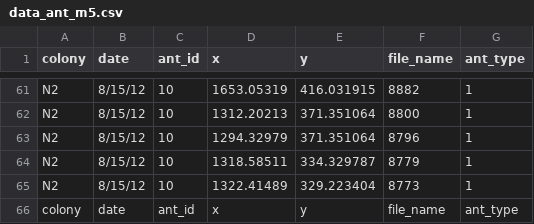
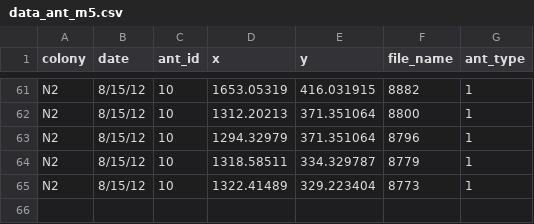
Before and after one commit to candicemyt/PLDAC, a CSV file: database/data/data_ant_m5.csv, drawn as a sheet; only a part is shown, gaps mark what is left out.

Commit message:
load data ok

```diff
--- a/database/data/data_ant_m5.csv
+++ b/database/data/data_ant_m5.csv
@@ -65,2 +65 @@ N2,8/15/12,10,1318.58511,334.329787,8779,1
 N2,8/15/12,10,1322.41489,329.223404,8773,1
-colony,date,ant_id,x,y,file_name,ant_type
```
Also changed, not shown: 9 other files.
